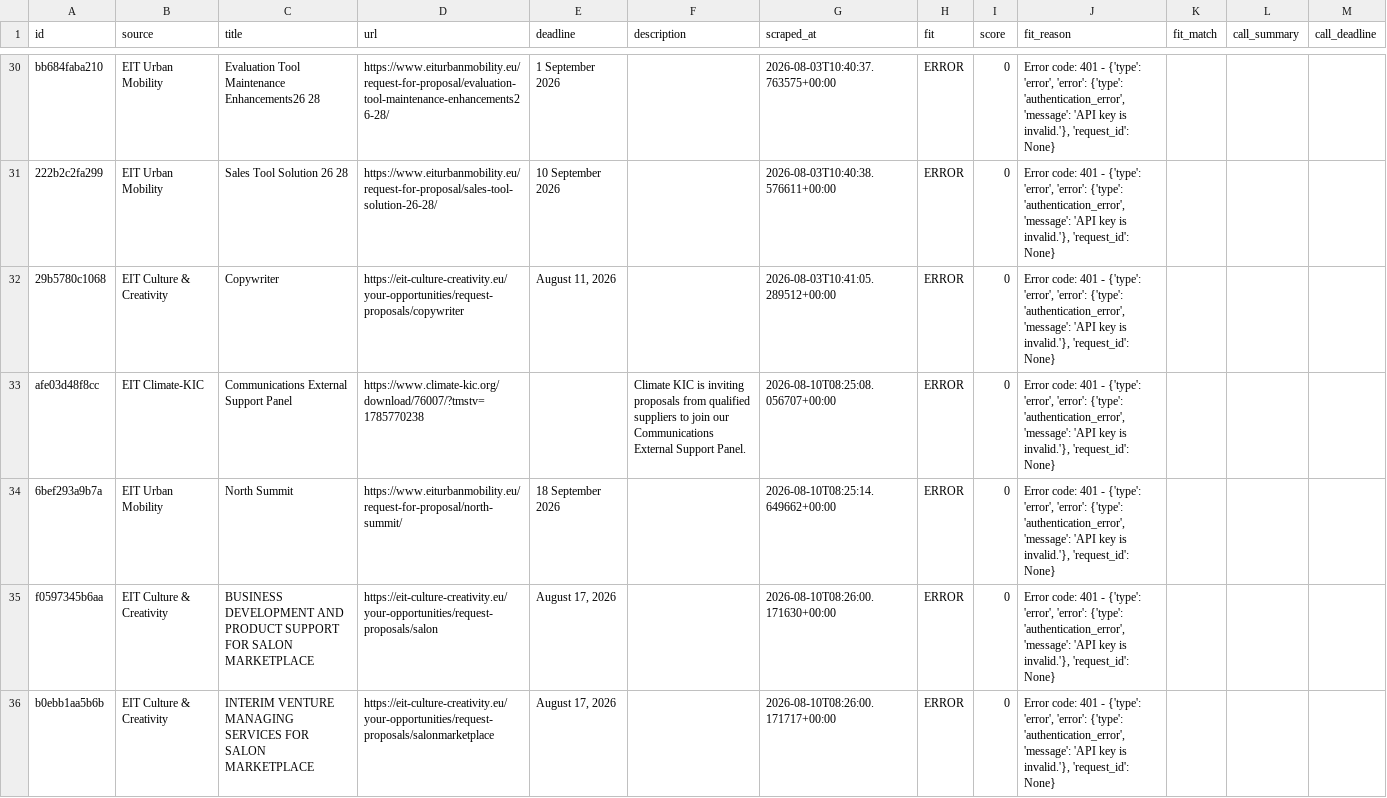
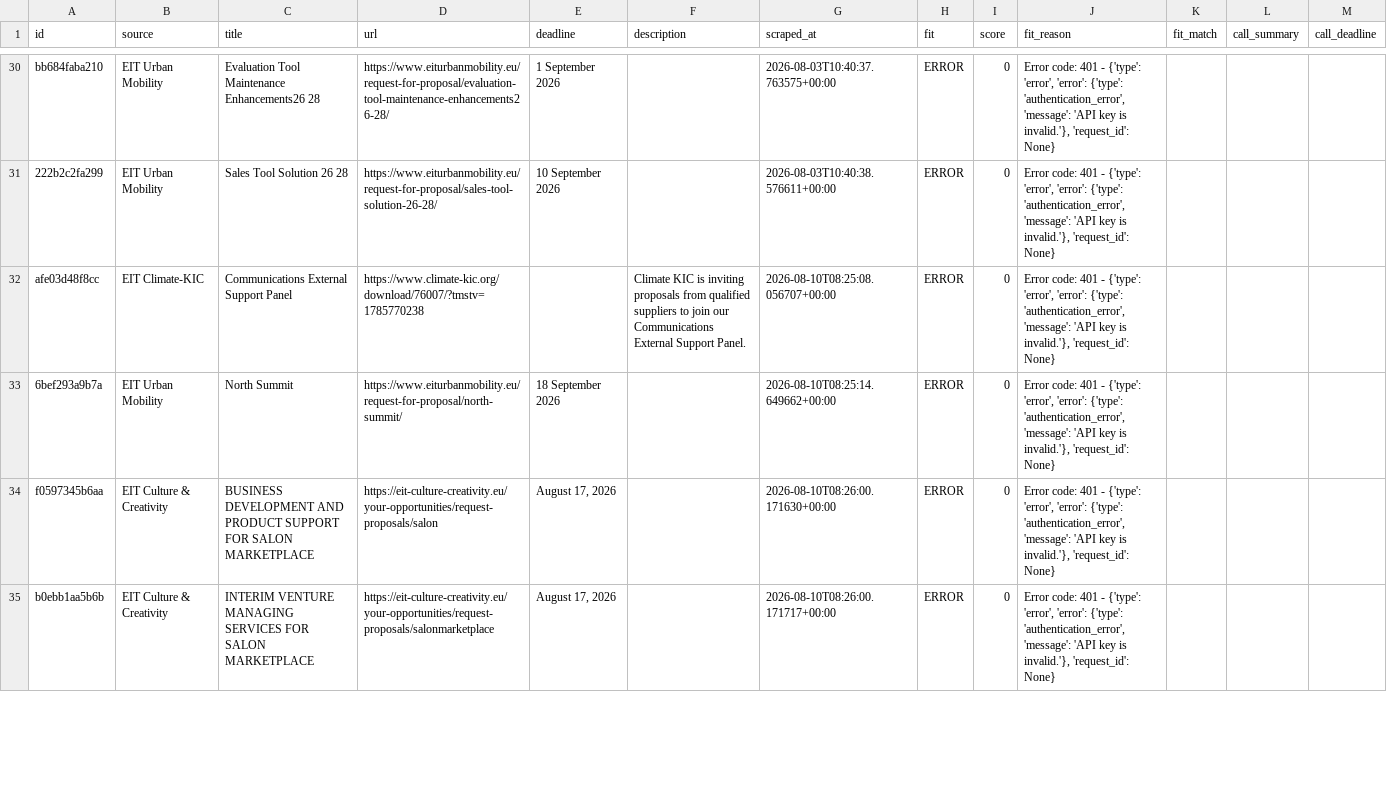
Before and after one commit to petra-rgb/TED-API, a CSV file: output/active_tenders.csv, drawn as a sheet; only a part is shown, gaps mark what is left out; the diff covers the shown part only.

```diff
--- a/output/active_tenders.csv
+++ b/output/active_tenders.csv
@@ -38,3 +38,2 @@ bb684faba210,EIT Urban Mobility,Evaluation Tool Maintenance Enhancements26 28,ht
 222b2c2fa299,EIT Urban Mobility,Sales Tool Solution 26 28,https://www.eiturbanmobility.eu/request-for-proposal/sales-tool-solution-26-28/,10 September 2026,,2026-08-03T10:40:38.576611+00:00,ERROR,0,"Error code: 401 - {'type': 'error', 'error': {'type': 'authentication_error', 'message': 'API key is invalid.'}, 'request_id': None}",,,
-29b5780c1068,EIT Culture & Creativity,Copywriter,https://eit-culture-creativity.eu/your-opportunities/request-proposals/copywriter,"August 11, 2026",,2026-08-03T10:41:05.289512+00:00,ERROR,0,"Error code: 401 - {'type': 'error', 'error': {'type': 'authentication_error', 'message': 'API key is invalid.'}, 'request_id': None}",,,
 afe03d48f8cc,EIT Climate-KIC,Communications External Support Panel,https://www.climate-kic.org/download/76007/?tmstv=1785770238,,Climate KIC is inviting proposals from qualified suppliers to join our Communications External Support Panel.,2026-08-10T08:25:08.056707+00:00,ERROR,0,"Error code: 401 - {'type': 'error', 'error': {'type': 'authentication_error', 'message': 'API key is invalid.'}, 'request_id': None}",,,
```
Also changed, not shown: 8 added rows elsewhere in this file, output/all_tenders_master.csv, output/evaluated_master.csv, 1 other file.
